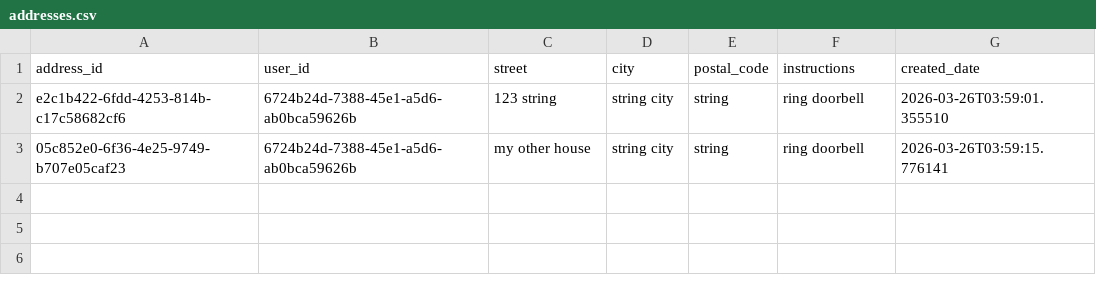
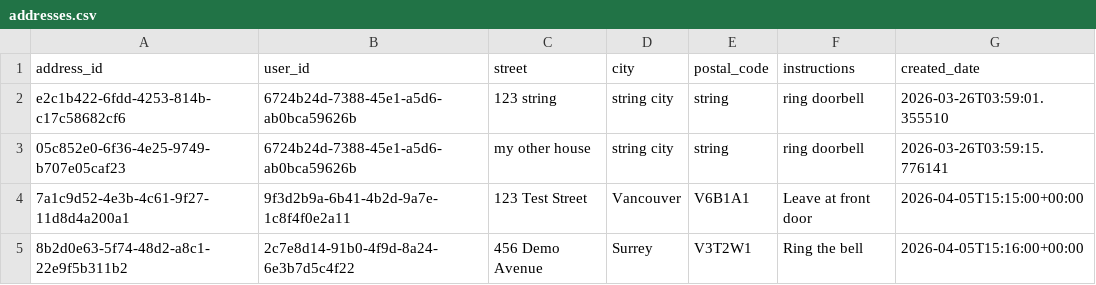
Before and after one commit to Badger-Tree/310_Group17FoodApp_GOATSQUAD, a CSV file: app/data/addresses.csv, drawn as a sheet; the diff names each change by its address in the sheet, - before the commit and + after, or states it on an @@ line.

```diff
--- a/app/data/addresses.csv
+++ b/app/data/addresses.csv
+row 4: 7a1c9d52-4e3b-4c61-9f27-11d8d4a200a1 | 9f3d2b9a-6b41-4b2d-9a7e-1c8f4f0e2a11 | 123 Test Street | Vancouver | V6B1A1 | Leave at front door | 2026-04-05T15:15:00+00:00
+row 5: 8b2d0e63-5f74-48d2-a8c1-22e9f5b311b2 | 2c7e8d14-91b0-4f9d-8a24-6e3b7d5c4f22 | 456 Demo Avenue | Surrey | V3T2W1 | Ring the bell | 2026-04-05T15:16:00+00:00
```
Also changed, not shown: app/data/cart.csv, app/data/order_items.csv, 6 other files.
